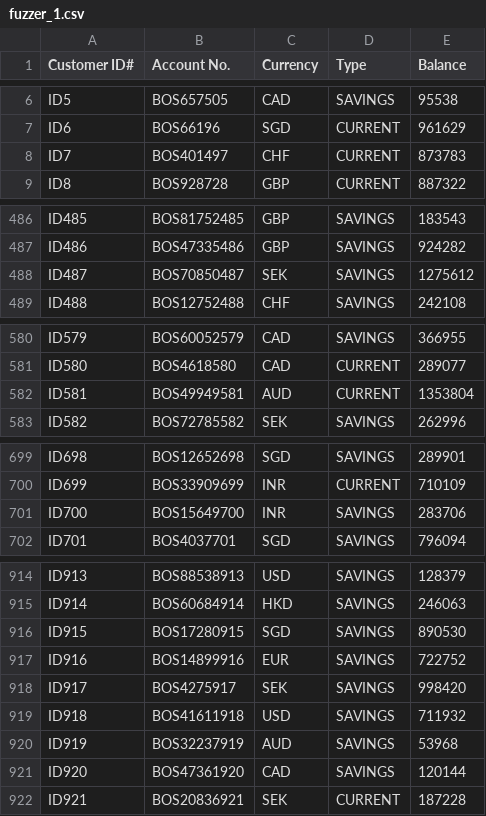
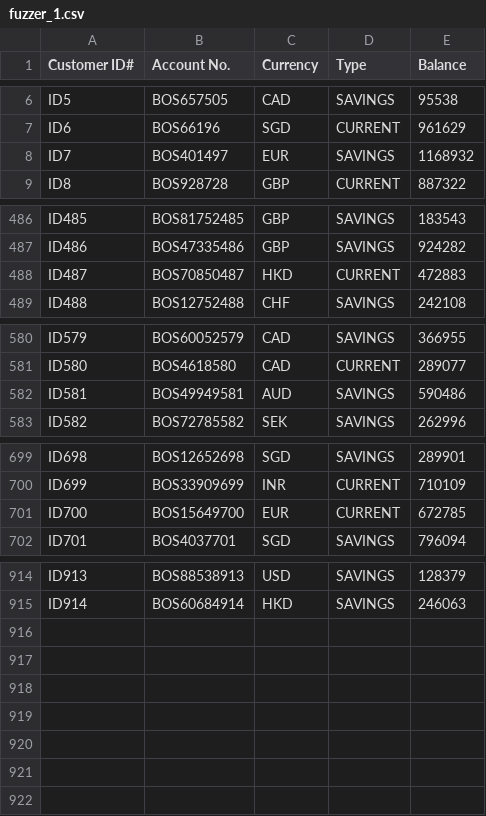
Before and after one commit to Ignite99/Software-Testing-Project, a CSV file: fuzzer_1.csv, drawn as a sheet; only a part is shown, gaps mark what is left out.

```diff
--- a/fuzzer_1.csv
+++ b/fuzzer_1.csv
@@ -7,3 +7,3 @@
 "ID6","BOS66196","SGD","CURRENT","961629"
-"ID7","BOS401497","CHF","CURRENT","873783"
+"ID7","BOS401497",EUR,SAVINGS,1168932
 "ID8","BOS928728","GBP","CURRENT","887322"
@@ -487,3 +487,3 @@
 "ID486","BOS47335486","GBP","SAVINGS","924282"
-"ID487","BOS70850487",SEK,SAVINGS,1275612
+"ID487","BOS70850487","HKD","CURRENT","472883"
 "ID488","BOS12752488","CHF","SAVINGS","242108"
@@ -581,3 +581,3 @@
 "ID580","BOS4618580","CAD","CURRENT","289077"
-"ID581","BOS49949581",AUD,CURRENT,1353804
+"ID581","BOS49949581","AUD","SAVINGS","590486"
 "ID582","BOS72785582","SEK","SAVINGS","262996"
@@ -700,3 +700,3 @@
 "ID699","BOS33909699","INR","CURRENT","710109"
-"ID700","BOS15649700","INR","SAVINGS","283706"
+"ID700","BOS15649700",EUR,CURRENT,672785
 "ID701","BOS4037701","SGD","SAVINGS","796094"
@@ -915,8 +915 @@
 "ID914","BOS60684914","HKD","SAVINGS","246063"
-"ID915","BOS17280915","SGD","SAVINGS","890530"
-"ID916","BOS14899916","EUR","SAVINGS","722752"
-"ID917","BOS4275917","SEK","SAVINGS","998420"
-"ID918","BOS41611918","USD","SAVINGS","711932"
-"ID919","BOS32237919","AUD","SAVINGS","53968"
-"ID920","BOS47361920","CAD","SAVINGS","120144"
-"ID921","BOS20836921","SEK","CURRENT","187228"
```
Also changed, not shown: fuzzer_2.csv, out/production/Software-Testing-Mini-Campaign-Individual/fuzzer_1.csv, 7 other files.
